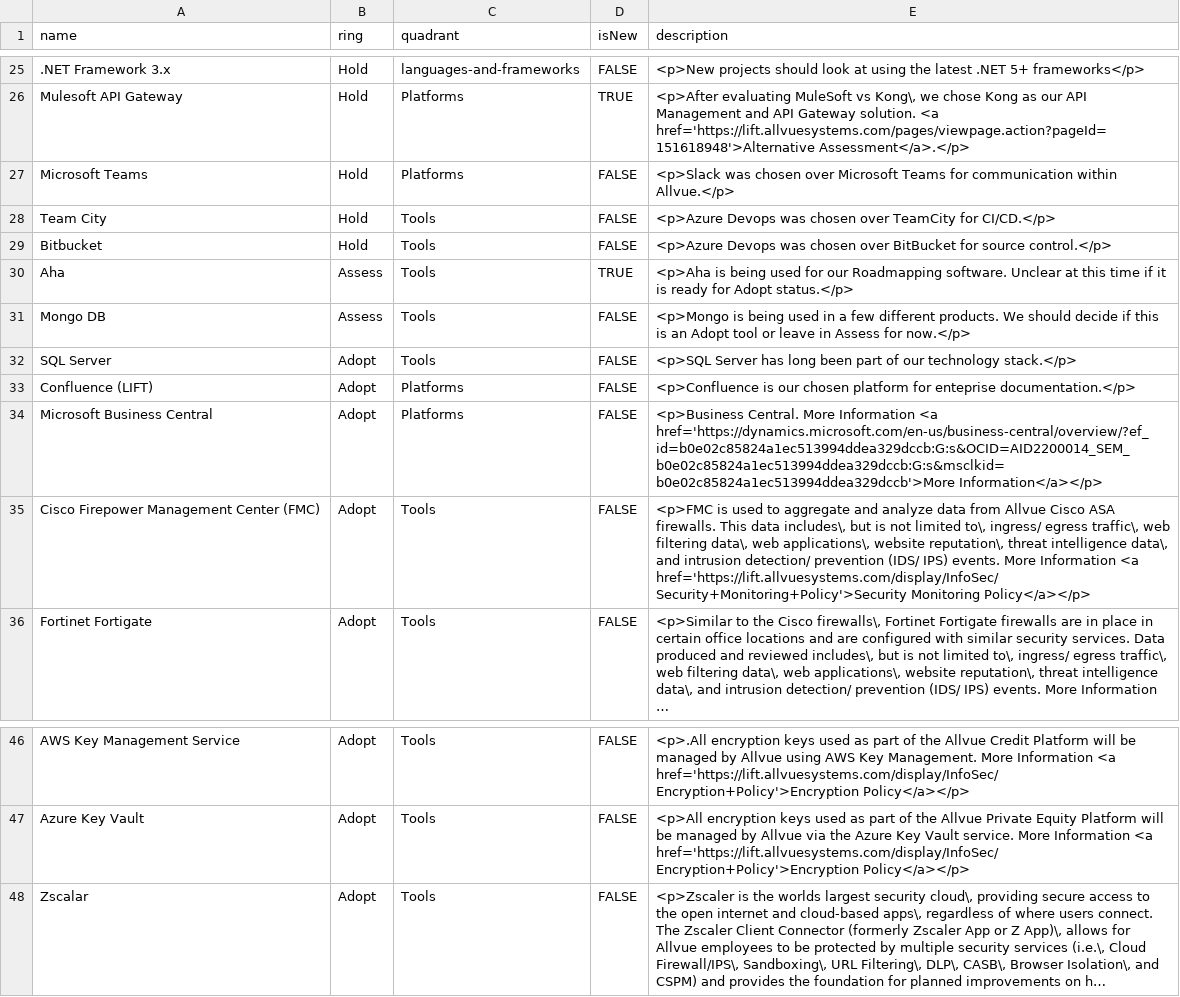
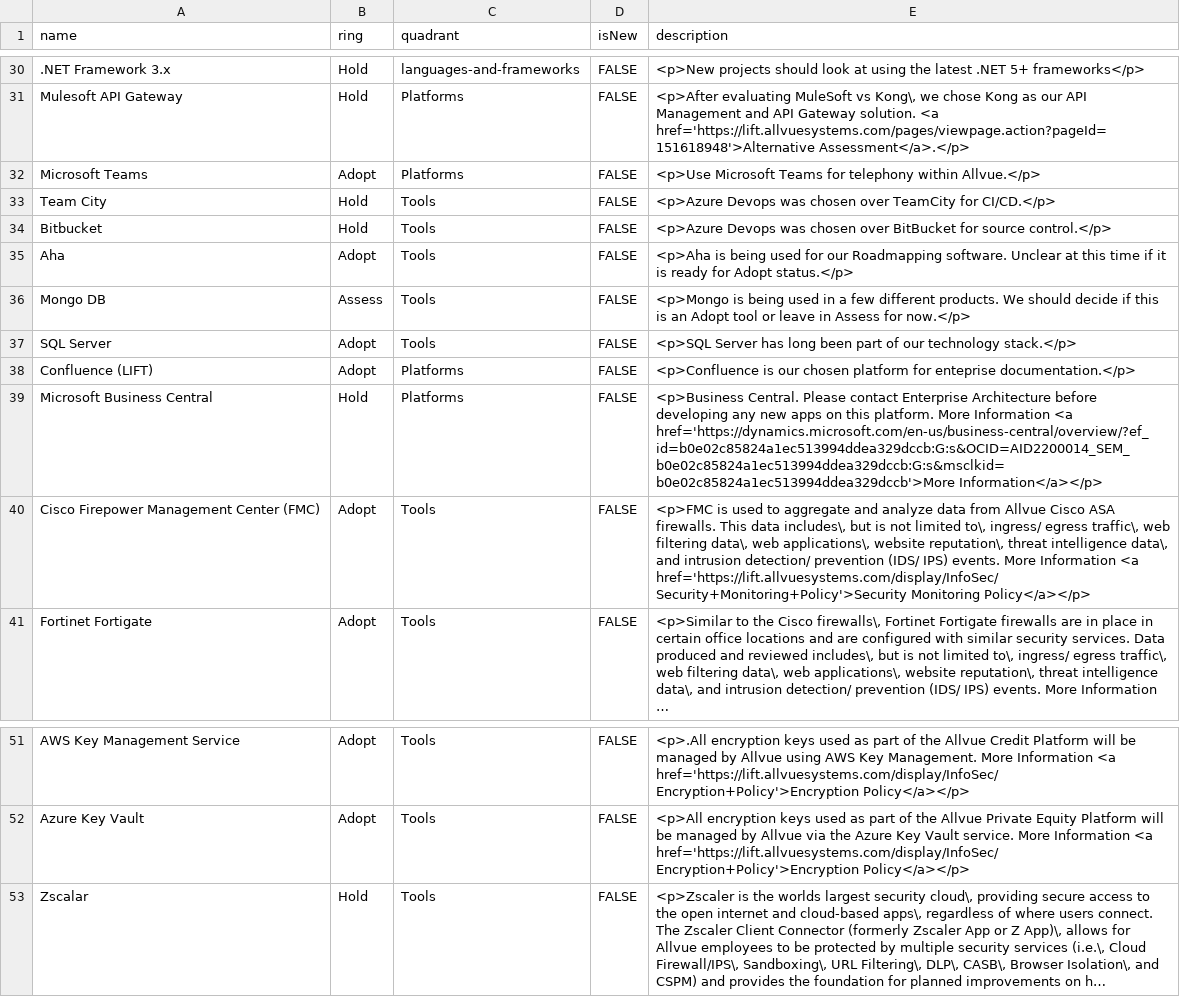
Before and after one commit to RonKewish36/build-your-own-radar, a CSV file: AllvueTechnologyRadar.csv, drawn as a sheet; only a part is shown, gaps mark what is left out; long unchanged cells end in …; addresses are those after the commit; the diff covers the shown part only; the diff names each change by its address in the sheet, - before the commit and + after, or states it on an @@ line.

Commit message:
Update AllvueTechnologyRadar.csv

```diff
--- a/AllvueTechnologyRadar.csv
+++ b/AllvueTechnologyRadar.csv
-D31 (isNew): TRUE
+D31 (isNew): FALSE
-B32 (ring): Hold
+B32 (ring): Adopt
-E32 (description): <p>Slack was chosen over Microsoft Teams for communication within Allvue.</p>
+E32 (description): <p>Use Microsoft Teams for telephony within Allvue.</p>
-B35 (ring): Assess
+B35 (ring): Adopt
-D35 (isNew): TRUE
+D35 (isNew): FALSE
-B39 (ring): Adopt
+B39 (ring): Hold
-E39 (description): <p>Business Central. More Information…
+E39 (description): <p>Business Central. Please contact Enterprise Architecture before developing any new apps on this platform. More Information…
-B53 (ring): Adopt
+B53 (ring): Hold
```
Also changed, not shown: 5 added rows and 22 edited cells elsewhere in this file.
